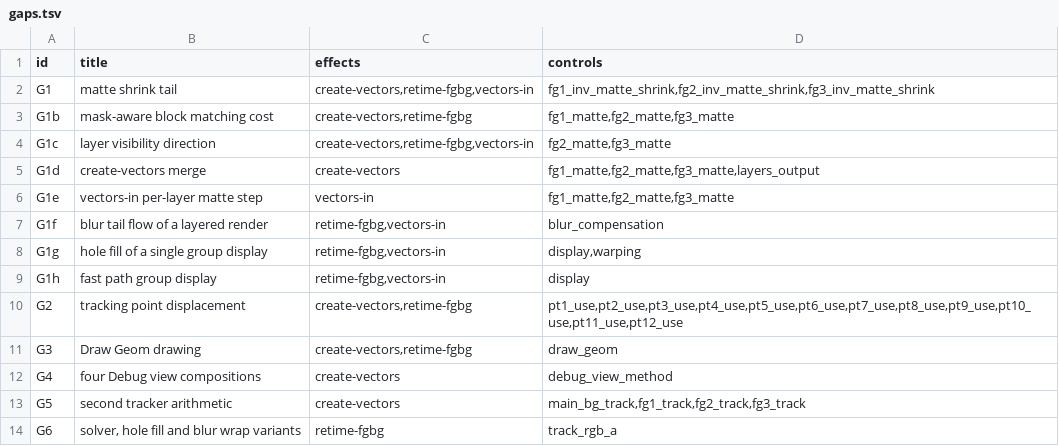
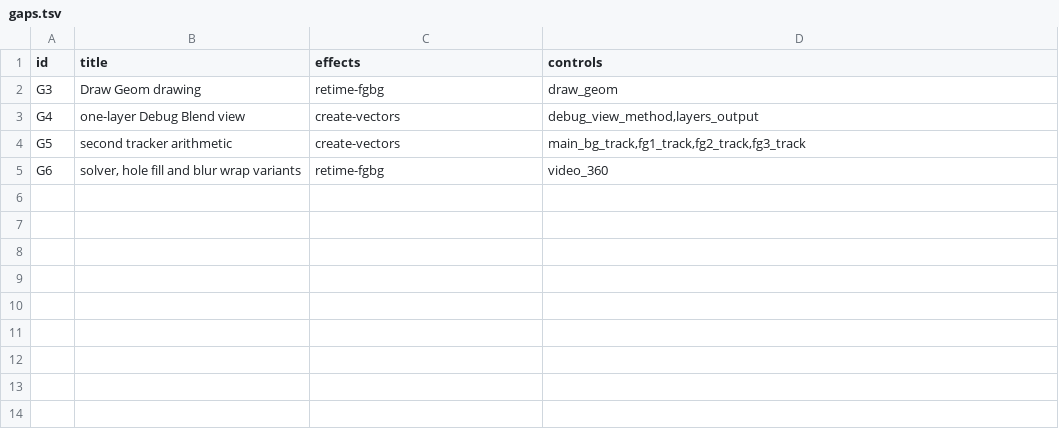
Before and after one commit to baairon/twixtor, a TSV file: docs/data/gaps.tsv, drawn as a sheet.

Commit message:
feat: run the solver on the GPU again and retire the settled parity gaps
- port the above-first tap order to the convolution and pyramid kernels, so solve and solve_pair run on the GPU again for calls without 360 Video
- retire gaps G1, G1b to G1h and G2, whose rules now follow the original, with their families and Limits rows
- narrow G3 to the retime-fgbg disc, G4 to the one-layer Debug Blend view and G6 to 360 Video
- fill the alpha of footage without an alpha channel to white at every depth, so Nearest with mattes keeps its in-between frames
- update the device, gap and test-count docs

```diff
--- a/docs/data/gaps.tsv
+++ b/docs/data/gaps.tsv
@@ -1,14 +1,5 @@
 id	title	effects	controls
-G1	matte shrink tail	create-vectors,retime-fgbg,vectors-in	fg1_inv_matte_shrink,fg2_inv_matte_shrink,fg3_inv_matte_shrink
-G1b	mask-aware block matching cost	create-vectors,retime-fgbg	fg1_matte,fg2_matte,fg3_matte
-G1c	layer visibility direction	create-vectors,retime-fgbg,vectors-in	fg2_matte,fg3_matte
-G1d	create-vectors merge	create-vectors	fg1_matte,fg2_matte,fg3_matte,layers_output
-G1e	vectors-in per-layer matte step	vectors-in	fg1_matte,fg2_matte,fg3_matte
-G1f	blur tail flow of a layered render	retime-fgbg,vectors-in	blur_compensation
-G1g	hole fill of a single group display	retime-fgbg,vectors-in	display,warping
-G1h	fast path group display	retime-fgbg,vectors-in	display
-G2	tracking point displacement	create-vectors,retime-fgbg	pt1_use,pt2_use,pt3_use,pt4_use,pt5_use,pt6_use,pt7_use,pt8_use,pt9_use,pt10_use,pt11_use,pt12_use
-G3	Draw Geom drawing	create-vectors,retime-fgbg	draw_geom
-G4	four Debug view compositions	create-vectors	debug_view_method
+G3	Draw Geom drawing	retime-fgbg	draw_geom
+G4	one-layer Debug Blend view	create-vectors	debug_view_method,layers_output
 G5	second tracker arithmetic	create-vectors	main_bg_track,fg1_track,fg2_track,fg3_track
-G6	solver, hole fill and blur wrap variants	retime-fgbg	track_rgb_a
+G6	solver, hole fill and blur wrap variants	retime-fgbg	video_360
```
Also changed, not shown: 56 other files.
